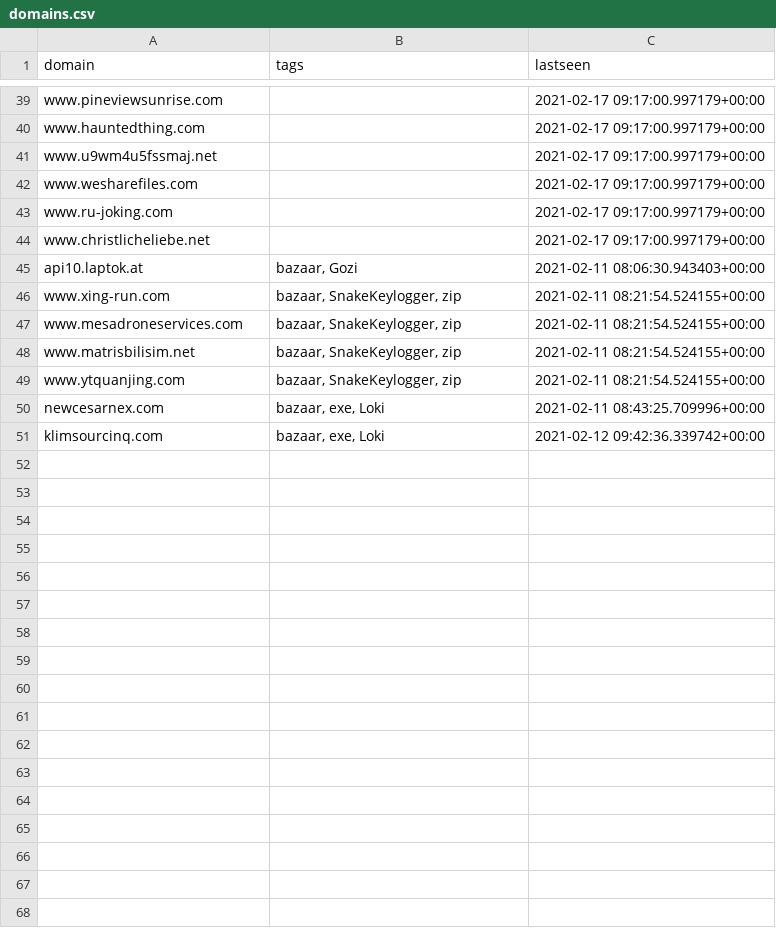
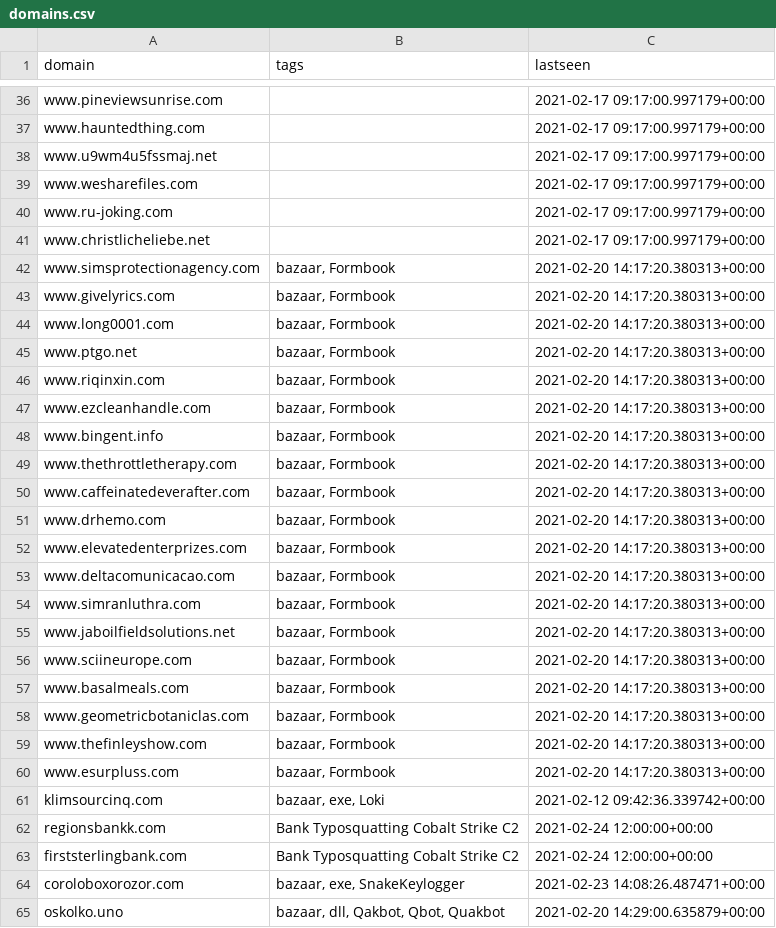
Before and after one commit to PerchSecurity/PerchLabs, a CSV file: domains.csv, drawn as a sheet; only a part is shown, gaps mark what is left out; the diff covers the shown part only.

```diff
--- a/domains.csv
+++ b/domains.csv
@@ -44,8 +41,25 @@
 "www.christlicheliebe.net","","2021-02-17 09:17:00.997179+00:00"
-"api10.laptok.at","bazaar, Gozi","2021-02-11 08:06:30.943403+00:00"
-"www.xing-run.com","bazaar, SnakeKeylogger, zip","2021-02-11 08:21:54.524155+00:00"
-"www.mesadroneservices.com","bazaar, SnakeKeylogger, zip","2021-02-11 08:21:54.524155+00:00"
-"www.matrisbilisim.net","bazaar, SnakeKeylogger, zip","2021-02-11 08:21:54.524155+00:00"
-"www.ytquanjing.com","bazaar, SnakeKeylogger, zip","2021-02-11 08:21:54.524155+00:00"
-"newcesarnex.com","bazaar, exe, Loki","2021-02-11 08:43:25.709996+00:00"
+"www.simsprotectionagency.com","bazaar, Formbook","2021-02-20 14:17:20.380313+00:00"
+"www.givelyrics.com","bazaar, Formbook","2021-02-20 14:17:20.380313+00:00"
+"www.long0001.com","bazaar, Formbook","2021-02-20 14:17:20.380313+00:00"
+"www.ptgo.net","bazaar, Formbook","2021-02-20 14:17:20.380313+00:00"
+"www.riqinxin.com","bazaar, Formbook","2021-02-20 14:17:20.380313+00:00"
+"www.ezcleanhandle.com","bazaar, Formbook","2021-02-20 14:17:20.380313+00:00"
+"www.bingent.info","bazaar, Formbook","2021-02-20 14:17:20.380313+00:00"
+"www.thethrottletherapy.com","bazaar, Formbook","2021-02-20 14:17:20.380313+00:00"
+"www.caffeinatedeverafter.com","bazaar, Formbook","2021-02-20 14:17:20.380313+00:00"
+"www.drhemo.com","bazaar, Formbook","2021-02-20 14:17:20.380313+00:00"
+"www.elevatedenterprizes.com","bazaar, Formbook","2021-02-20 14:17:20.380313+00:00"
+"www.deltacomunicacao.com","bazaar, Formbook","2021-02-20 14:17:20.380313+00:00"
+"www.simranluthra.com","bazaar, Formbook","2021-02-20 14:17:20.380313+00:00"
+"www.jaboilfieldsolutions.net","bazaar, Formbook","2021-02-20 14:17:20.380313+00:00"
+"www.sciineurope.com","bazaar, Formbook","2021-02-20 14:17:20.380313+00:00"
+"www.basalmeals.com","bazaar, Formbook","2021-02-20 14:17:20.380313+00:00"
+"www.geometricbotaniclas.com","bazaar, Formbook","2021-02-20 14:17:20.380313+00:00"
+"www.thefinleyshow.com","bazaar, Formbook","2021-02-20 14:17:20.380313+00:00"
+"www.esurpluss.com","bazaar, Formbook","2021-02-20 14:17:20.380313+00:00"
 "klimsourcinq.com","bazaar, exe, Loki","2021-02-12 09:42:36.339742+00:00"
+"regionsbankk.com","Bank Typosquatting Cobalt Strike C2","2021-02-24 12:00:00+00:00"
+"firststerlingbank.com","Bank Typosquatting Cobalt Strike C2","2021-02-24 12:00:00+00:00"
+"coroloboxorozor.com","bazaar, exe, SnakeKeylogger","2021-02-23 14:08:26.487471+00:00"
+"oskolko.uno","bazaar, dll, Qakbot, Qbot, Quakbot","2021-02-20 14:29:00.635879+00:00"
```
Also changed, not shown: 15 added rows and 18 removed rows elsewhere in this file, ips.csv, 1 other file.
